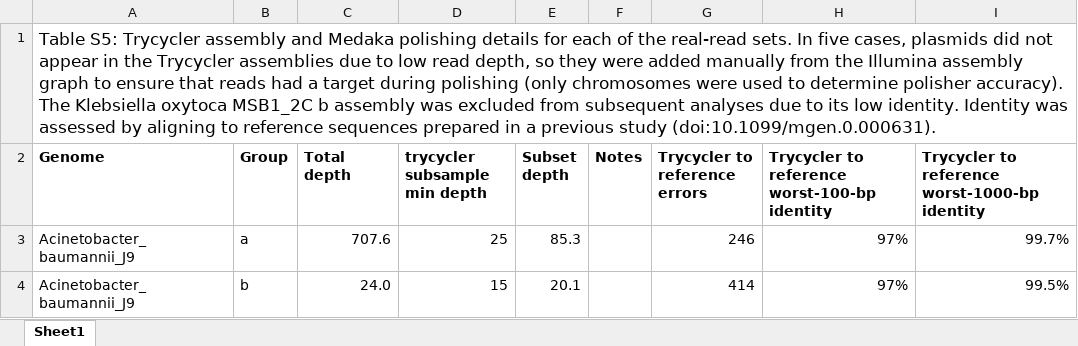
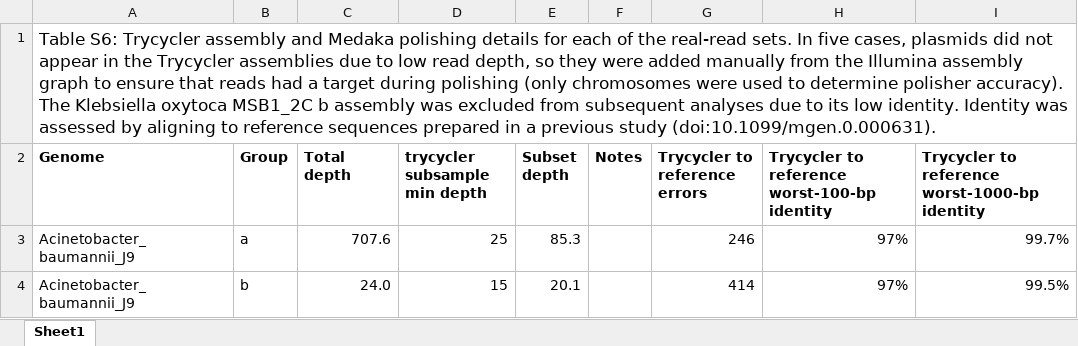
Before and after one commit to rrwick/Polypolish-paper, an Excel workbook: tables/Table_S6_trycycler_assemblies.xlsx, sheet Sheet1, drawn as a sheet; only a part is shown; values as stored, in another font and other column widths than the file's, no borders; the diff names each change by its address in the sheet, - before the commit and + after, or states it on an @@ line.

```diff
--- a/tables/Table_S6_trycycler_assemblies.xlsx (sheet Sheet1)
+++ b/tables/Table_S6_trycycler_assemblies.xlsx (sheet Sheet1)
-A1 (Genome): Table S5: Trycycler assembly…
+A1 (Genome): Table S6: Trycycler assembly…
```
Also changed, not shown: tables/Table_S4_predictors_of_assembly_quality.xlsx.
